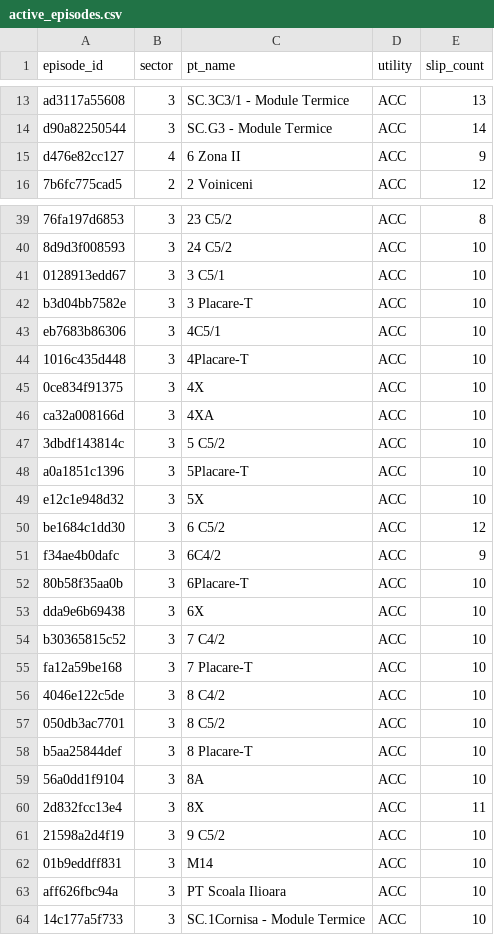
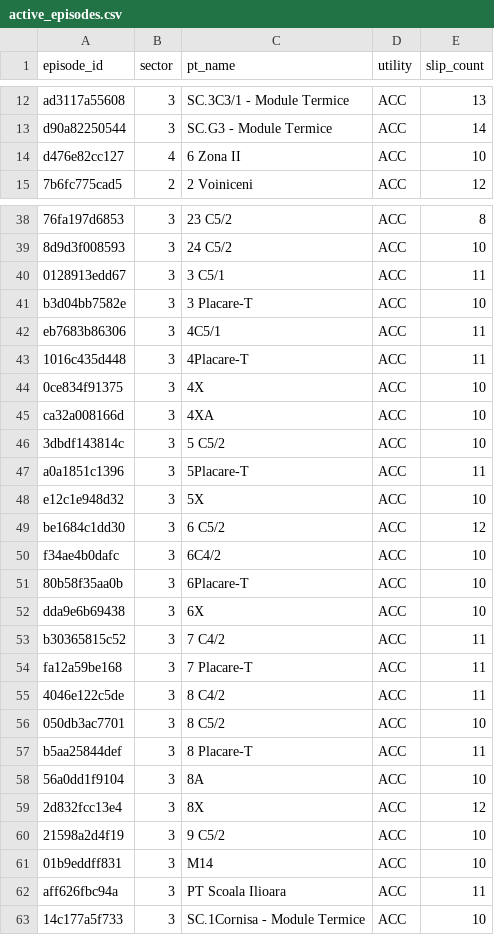
Before and after one commit to FlorinPopaCodes/termoficare-data, a CSV file: data/derived/active_episodes.csv, drawn as a sheet; only a part is shown, gaps mark what is left out; addresses are those after the commit; the diff covers the shown part only; the diff names each change by its address in the sheet, - before the commit and + after, or states it on an @@ line.

```diff
--- a/data/derived/active_episodes.csv
+++ b/data/derived/active_episodes.csv
-E14 (slip_count): 9
+E14 (slip_count): 10
-E40 (slip_count): 10
+E40 (slip_count): 11
-E42:E43 (slip_count): 10
+E42:E43 (slip_count): 11
-E47 (slip_count): 10
+E47 (slip_count): 11
-E50 (slip_count): 9
+E50 (slip_count): 10
-E53:E55 (slip_count): 10
+E53:E55 (slip_count): 11
-E57 (slip_count): 10
+E57 (slip_count): 11
-E59 (slip_count): 11
+E59 (slip_count): 12
-E62 (slip_count): 10
+E62 (slip_count): 11
```
Also changed, not shown: 7 added rows, 20 removed rows and 21 edited cells elsewhere in this file, data/derived/on_time_rates.csv, 4 other files.
